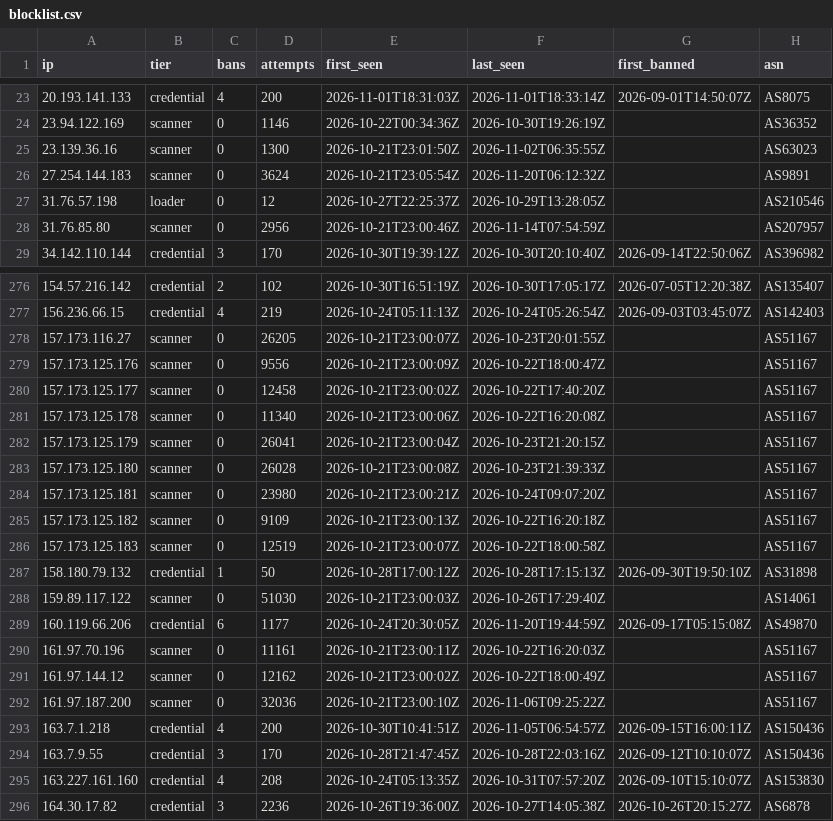
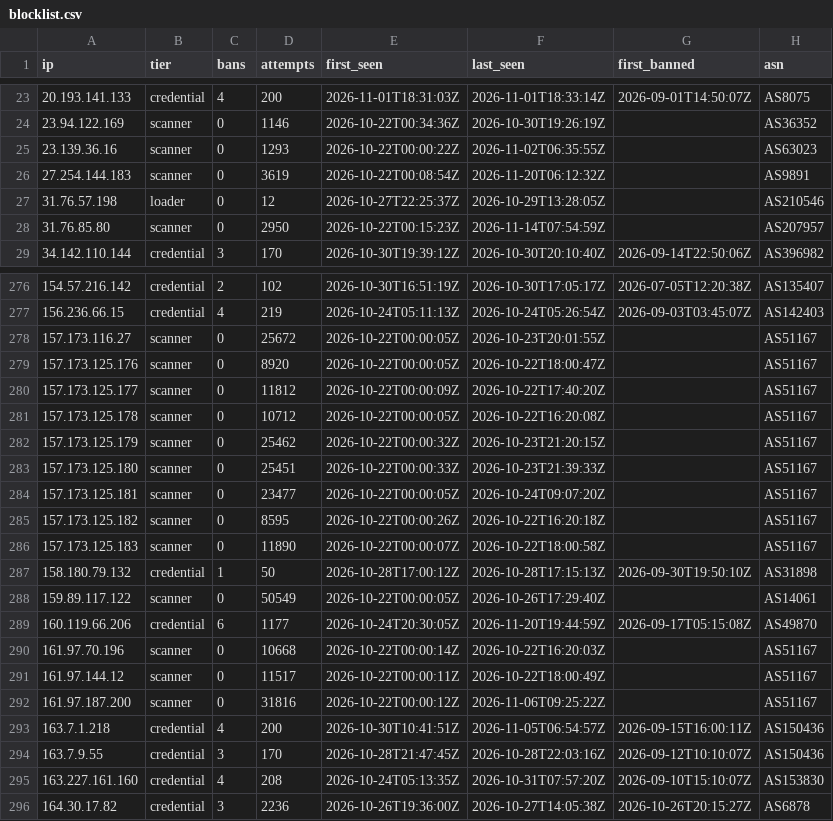
Before and after one commit to jacobyoby/honeypot-blocklist, a CSV file: blocklist.csv, drawn as a sheet; only a part is shown, gaps mark what is left out; the diff covers the shown part only.

```diff
--- a/blocklist.csv
+++ b/blocklist.csv
@@ -24,6 +24,6 @@ ip,tier,bans,attempts,first_seen,last_seen,first_banned,asn
 23.94.122.169,scanner,0,1146,2026-10-22T00:34:36Z,2026-10-30T19:26:19Z,,AS36352
-23.139.36.16,scanner,0,1300,2026-10-21T23:01:50Z,2026-11-02T06:35:55Z,,AS63023
-27.254.144.183,scanner,0,3624,2026-10-21T23:05:54Z,2026-11-20T06:12:32Z,,AS9891
+23.139.36.16,scanner,0,1293,2026-10-22T00:00:22Z,2026-11-02T06:35:55Z,,AS63023
+27.254.144.183,scanner,0,3619,2026-10-22T00:08:54Z,2026-11-20T06:12:32Z,,AS9891
 31.76.57.198,loader,0,12,2026-10-27T22:25:37Z,2026-10-29T13:28:05Z,,AS210546
-31.76.85.80,scanner,0,2956,2026-10-21T23:00:46Z,2026-11-14T07:54:59Z,,AS207957
+31.76.85.80,scanner,0,2950,2026-10-22T00:15:23Z,2026-11-14T07:54:59Z,,AS207957
 34.142.110.144,credential,3,170,2026-10-30T19:39:12Z,2026-10-30T20:10:40Z,2026-09-14T22:50:06Z,AS396982
@@ -277,17 +277,17 @@ ip,tier,bans,attempts,first_seen,last_seen,first_banned,asn
 156.236.66.15,credential,4,219,2026-10-24T05:11:13Z,2026-10-24T05:26:54Z,2026-09-03T03:45:07Z,AS142403
-157.173.116.27,scanner,0,26205,2026-10-21T23:00:07Z,2026-10-23T20:01:55Z,,AS51167
-157.173.125.176,scanner,0,9556,2026-10-21T23:00:09Z,2026-10-22T18:00:47Z,,AS51167
-157.173.125.177,scanner,0,12458,2026-10-21T23:00:02Z,2026-10-22T17:40:20Z,,AS51167
-157.173.125.178,scanner,0,11340,2026-10-21T23:00:06Z,2026-10-22T16:20:08Z,,AS51167
-157.173.125.179,scanner,0,26041,2026-10-21T23:00:04Z,2026-10-23T21:20:15Z,,AS51167
-157.173.125.180,scanner,0,26028,2026-10-21T23:00:08Z,2026-10-23T21:39:33Z,,AS51167
-157.173.125.181,scanner,0,23980,2026-10-21T23:00:21Z,2026-10-24T09:07:20Z,,AS51167
-157.173.125.182,scanner,0,9109,2026-10-21T23:00:13Z,2026-10-22T16:20:18Z,,AS51167
-157.173.125.183,scanner,0,12519,2026-10-21T23:00:07Z,2026-10-22T18:00:58Z,,AS51167
+157.173.116.27,scanner,0,25672,2026-10-22T00:00:05Z,2026-10-23T20:01:55Z,,AS51167
+157.173.125.176,scanner,0,8920,2026-10-22T00:00:05Z,2026-10-22T18:00:47Z,,AS51167
+157.173.125.177,scanner,0,11812,2026-10-22T00:00:09Z,2026-10-22T17:40:20Z,,AS51167
+157.173.125.178,scanner,0,10712,2026-10-22T00:00:05Z,2026-10-22T16:20:08Z,,AS51167
+157.173.125.179,scanner,0,25462,2026-10-22T00:00:32Z,2026-10-23T21:20:15Z,,AS51167
+157.173.125.180,scanner,0,25451,2026-10-22T00:00:33Z,2026-10-23T21:39:33Z,,AS51167
+157.173.125.181,scanner,0,23477,2026-10-22T00:00:05Z,2026-10-24T09:07:20Z,,AS51167
+157.173.125.182,scanner,0,8595,2026-10-22T00:00:26Z,2026-10-22T16:20:18Z,,AS51167
+157.173.125.183,scanner,0,11890,2026-10-22T00:00:07Z,2026-10-22T18:00:58Z,,AS51167
 158.180.79.132,credential,1,50,2026-10-28T17:00:12Z,2026-10-28T17:15:13Z,2026-09-30T19:50:10Z,AS31898
-159.89.117.122,scanner,0,51030,2026-10-21T23:00:03Z,2026-10-26T17:29:40Z,,AS14061
+159.89.117.122,scanner,0,50549,2026-10-22T00:00:05Z,2026-10-26T17:29:40Z,,AS14061
 160.119.66.206,credential,6,1177,2026-10-24T20:30:05Z,2026-11-20T19:44:59Z,2026-09-17T05:15:08Z,AS49870
-161.97.70.196,scanner,0,11161,2026-10-21T23:00:11Z,2026-10-22T16:20:03Z,,AS51167
-161.97.144.12,scanner,0,12162,2026-10-21T23:00:02Z,2026-10-22T18:00:49Z,,AS51167
-161.97.187.200,scanner,0,32036,2026-10-21T23:00:10Z,2026-11-06T09:25:22Z,,AS51167
+161.97.70.196,scanner,0,10668,2026-10-22T00:00:14Z,2026-10-22T16:20:03Z,,AS51167
+161.97.144.12,scanner,0,11517,2026-10-22T00:00:11Z,2026-10-22T18:00:49Z,,AS51167
+161.97.187.200,scanner,0,31816,2026-10-22T00:00:12Z,2026-11-06T09:25:22Z,,AS51167
 163.7.1.218,credential,4,200,2026-10-30T10:41:51Z,2026-11-05T06:54:57Z,2026-09-15T16:00:11Z,AS150436
```
Also changed, not shown: 142 edited cells elsewhere in this file, blocklist.misp.csv, 3 other files.
